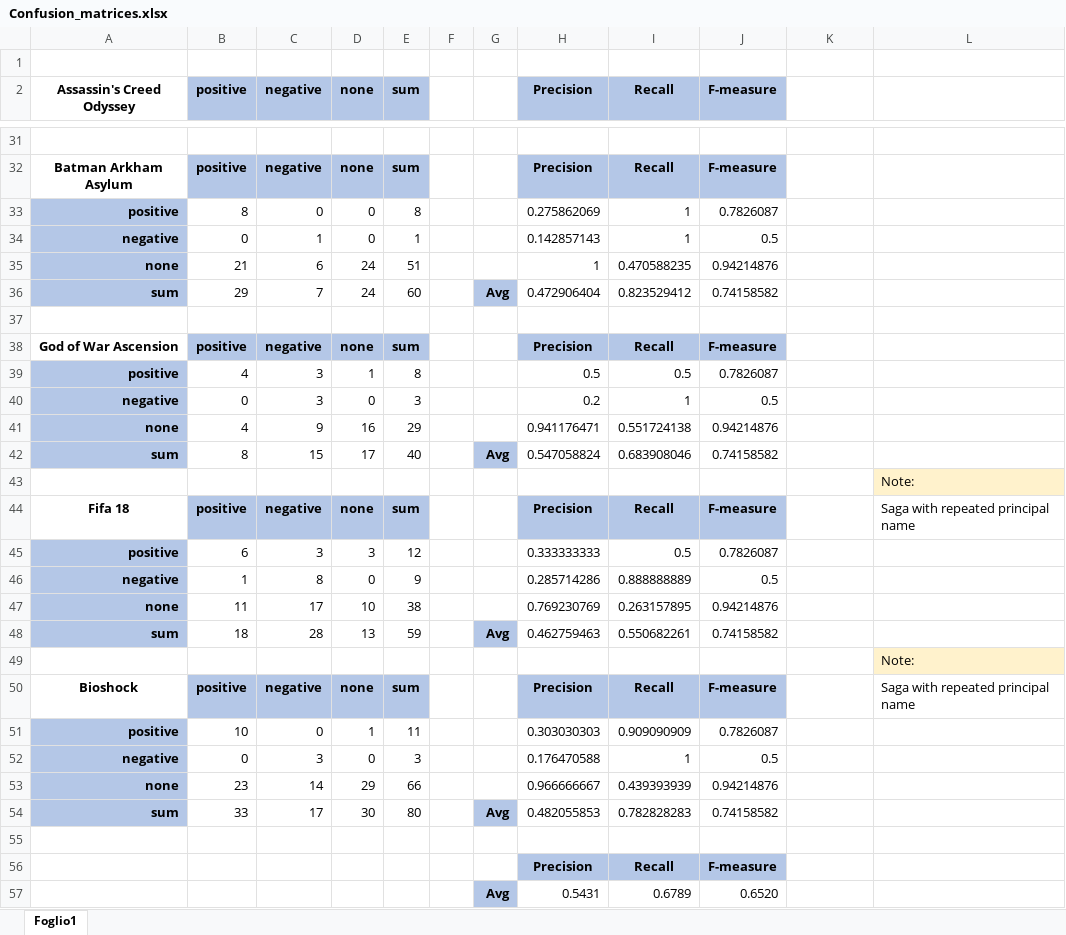
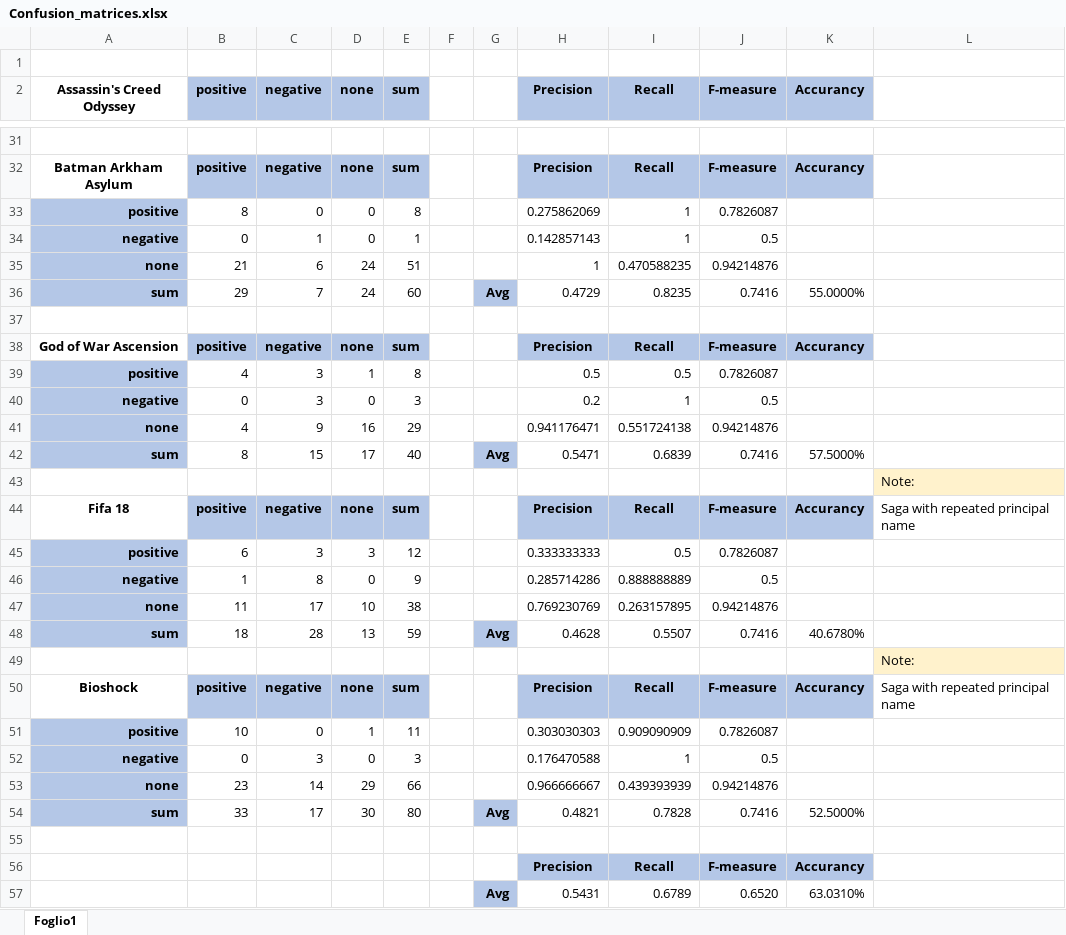
Before and after one commit to seraogianluca/GIAR, an Excel workbook: docs/Datamining/dataset/classified_data/Confusion_matrices.xlsx, sheet Foglio1, drawn as a sheet; only a part is shown, gaps mark what is left out; values as stored, in another font and other column widths than the file's, no borders; the diff covers the shown part only; the diff names each change by its address in the sheet, - before the commit and + after, or states it on an @@ line.

```diff
--- a/docs/Datamining/dataset/classified_data/Confusion_matrices.xlsx (sheet Foglio1)
+++ b/docs/Datamining/dataset/classified_data/Confusion_matrices.xlsx (sheet Foglio1)
-K2: (empty)
+K2: Accurancy
-K2 fill: none
+K2 fill: #B4C7E7
-K32 (Accurancy): (empty)
+K32 (Accurancy): Accurancy
-K32 fill: none
+K32 fill: #B4C7E7
-H36 (Precision): 0.472906404
+H36 (Precision): 0.4729
-I36 (Recall): 0.823529412
+I36 (Recall): 0.8235
-J36 (F-measure): 0.74158582
+J36 (F-measure): 0.7416
-K36 (Accurancy): (empty)
+K36 (Accurancy): 55.0000%
-K38 (Accurancy): (empty)
+K38 (Accurancy): Accurancy
-K38 fill: none
+K38 fill: #B4C7E7
-H42 (Precision): 0.547058824
+H42 (Precision): 0.5471
-I42 (Recall): 0.683908046
+I42 (Recall): 0.6839
-J42 (F-measure): 0.74158582
+J42 (F-measure): 0.7416
-K42 (Accurancy): (empty)
+K42 (Accurancy): 57.5000%
-K44 (Accurancy): (empty)
+K44 (Accurancy): Accurancy
-K44 fill: none
+K44 fill: #B4C7E7
-H48 (Precision): 0.462759463
+H48 (Precision): 0.4628
-I48 (Recall): 0.550682261
+I48 (Recall): 0.5507
-J48 (F-measure): 0.74158582
+J48 (F-measure): 0.7416
-K48 (Accurancy): (empty)
+K48 (Accurancy): 40.6780%
-K50 (Accurancy): (empty)
+K50 (Accurancy): Accurancy
-K50 fill: none
+K50 fill: #B4C7E7
-H54 (Precision): 0.482055853
+H54 (Precision): 0.4821
-I54 (Recall): 0.782828283
+I54 (Recall): 0.7828
-J54 (F-measure): 0.74158582
+J54 (F-measure): 0.7416
-K54 (Accurancy): (empty)
+K54 (Accurancy): 52.5000%
-K56 (Accurancy): (empty)
+K56 (Accurancy): Accurancy
-K56 fill: none
+K56 fill: #B4C7E7
-K57 (Accurancy): (empty)
+K57 (Accurancy): 63.0310%
```
Also changed, not shown: 24 edited cells and cell formats elsewhere in this sheet, 1 other file.
